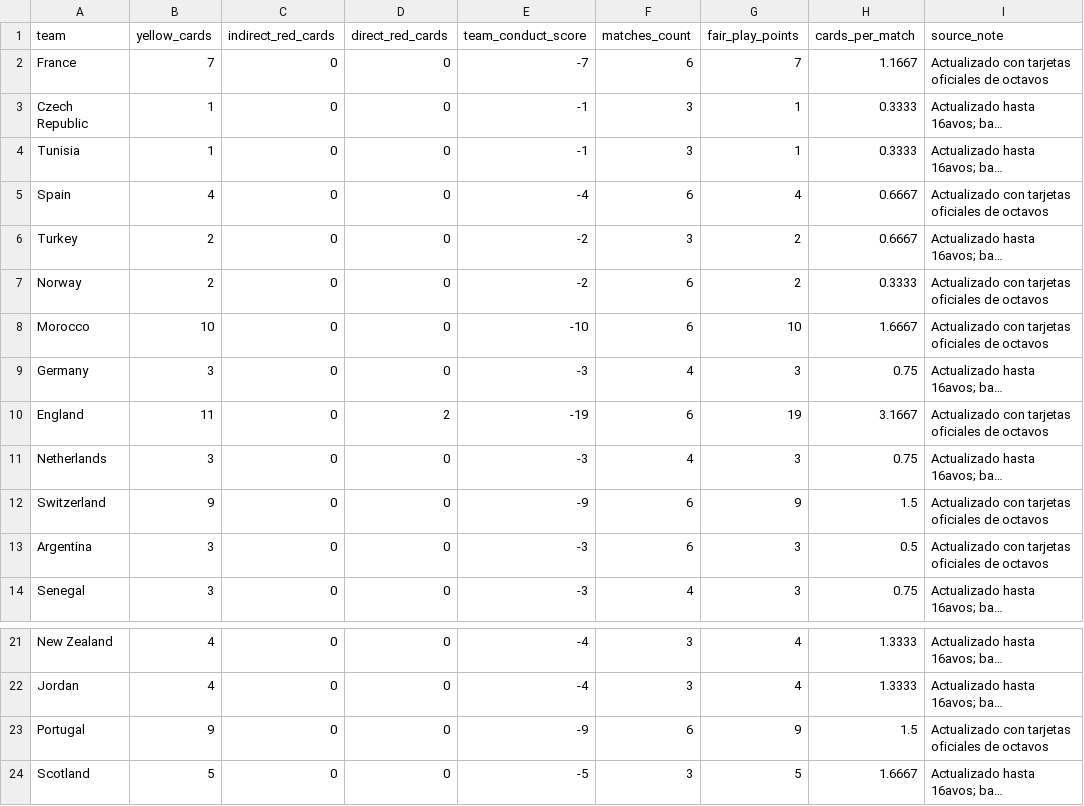
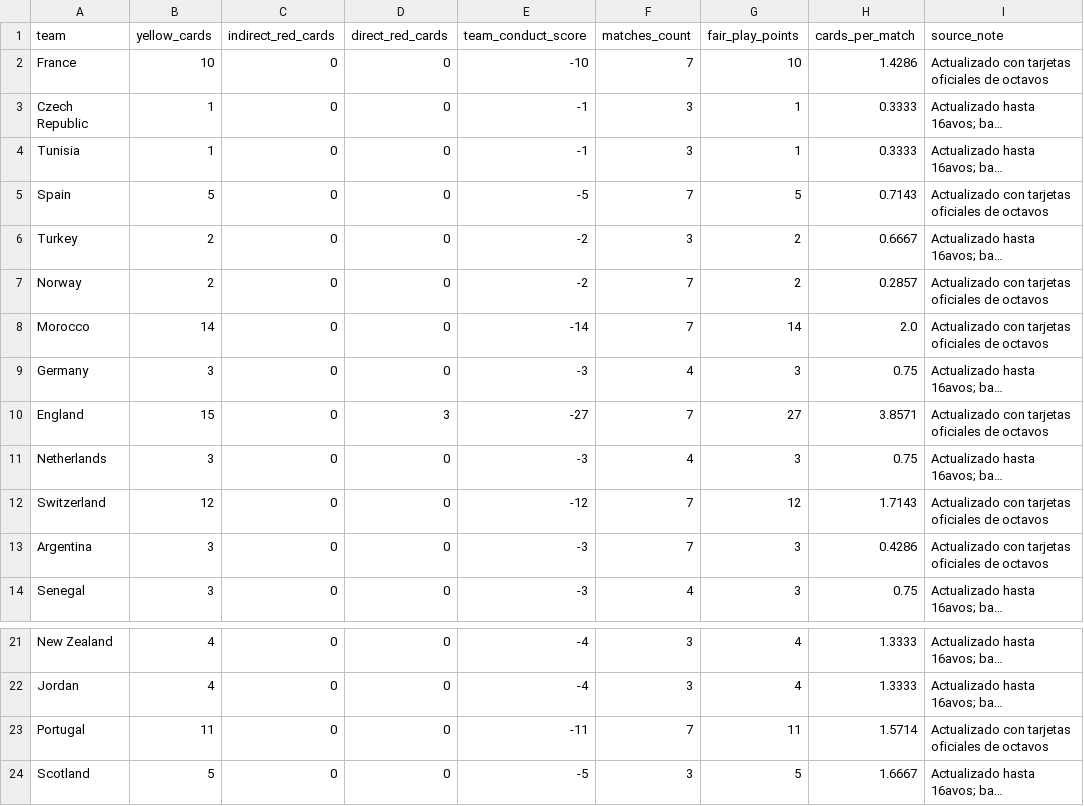
Before and after one commit to Jeanki07/prediccion-mundial-2026-cuartos-final, a CSV file: data/fair_play.csv, drawn as a sheet; only a part is shown, gaps mark what is left out; long unchanged cells end in …; the diff covers the shown part only; the diff names each change by its address in the sheet, - before the commit and + after, or states it on an @@ line.

```diff
--- a/data/fair_play.csv
+++ b/data/fair_play.csv
-B2 (yellow_cards): 7
+B2 (yellow_cards): 10
-E2 (team_conduct_score): -7
+E2 (team_conduct_score): -10
-F2 (matches_count): 6
+F2 (matches_count): 7
-G2 (fair_play_points): 7
+G2 (fair_play_points): 10
-H2 (cards_per_match): 1.1667
+H2 (cards_per_match): 1.4286
-B5 (yellow_cards): 4
+B5 (yellow_cards): 5
-E5 (team_conduct_score): -4
+E5 (team_conduct_score): -5
-F5 (matches_count): 6
+F5 (matches_count): 7
-G5 (fair_play_points): 4
+G5 (fair_play_points): 5
-H5 (cards_per_match): 0.6667
+H5 (cards_per_match): 0.7143
-F7:F8 (matches_count): 6
+F7:F8 (matches_count): 7
-H7 (cards_per_match): 0.3333
+H7 (cards_per_match): 0.2857
-B8 (yellow_cards): 10
+B8 (yellow_cards): 14
-E8 (team_conduct_score): -10
+E8 (team_conduct_score): -14
-G8 (fair_play_points): 10
+G8 (fair_play_points): 14
-H8 (cards_per_match): 1.6667
+H8 (cards_per_match): 2.0
-B10 (yellow_cards): 11
+B10 (yellow_cards): 15
-D10 (direct_red_cards): 2
+D10 (direct_red_cards): 3
-E10 (team_conduct_score): -19
+E10 (team_conduct_score): -27
-F10 (matches_count): 6
+F10 (matches_count): 7
-G10 (fair_play_points): 19
+G10 (fair_play_points): 27
-H10 (cards_per_match): 3.1667
+H10 (cards_per_match): 3.8571
-B12 (yellow_cards): 9
+B12 (yellow_cards): 12
-E12 (team_conduct_score): -9
+E12 (team_conduct_score): -12
-F12:F13 (matches_count): 6
+F12:F13 (matches_count): 7
-G12 (fair_play_points): 9
+G12 (fair_play_points): 12
-H12 (cards_per_match): 1.5
+H12 (cards_per_match): 1.7143
-H13 (cards_per_match): 0.5
+H13 (cards_per_match): 0.4286
-B23 (yellow_cards): 9
+B23 (yellow_cards): 11
-E23 (team_conduct_score): -9
+E23 (team_conduct_score): -11
-F23 (matches_count): 6
+F23 (matches_count): 7
-G23 (fair_play_points): 9
+G23 (fair_play_points): 11
-H23 (cards_per_match): 1.5
+H23 (cards_per_match): 1.5714
```
Also changed, not shown: 33 edited cells elsewhere in this file, outputs/analisis_contexto_cuartos.csv, outputs/prediccion_tarjetas_cuartos.csv, 21 other files.
